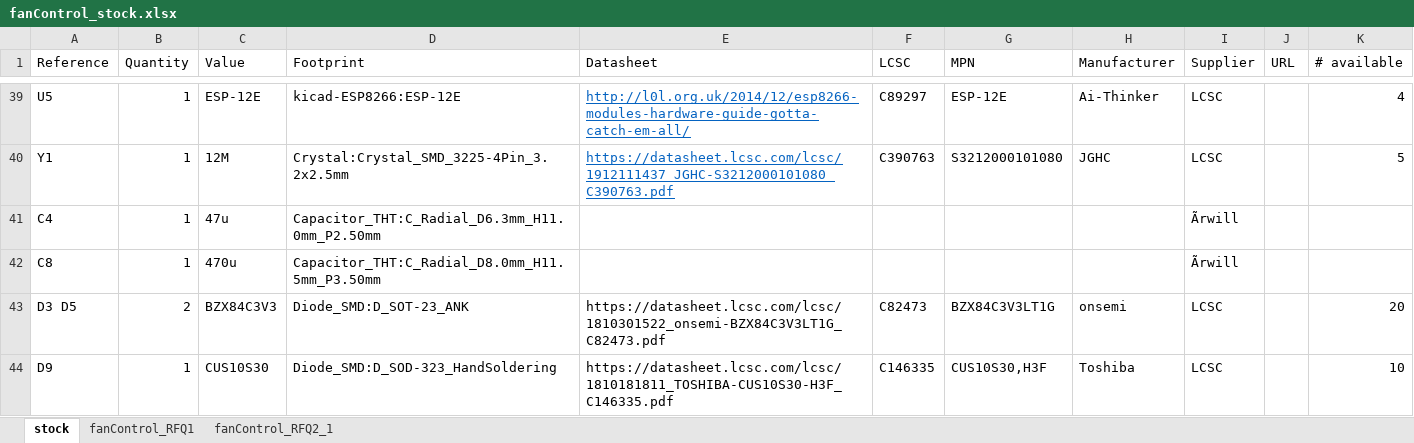
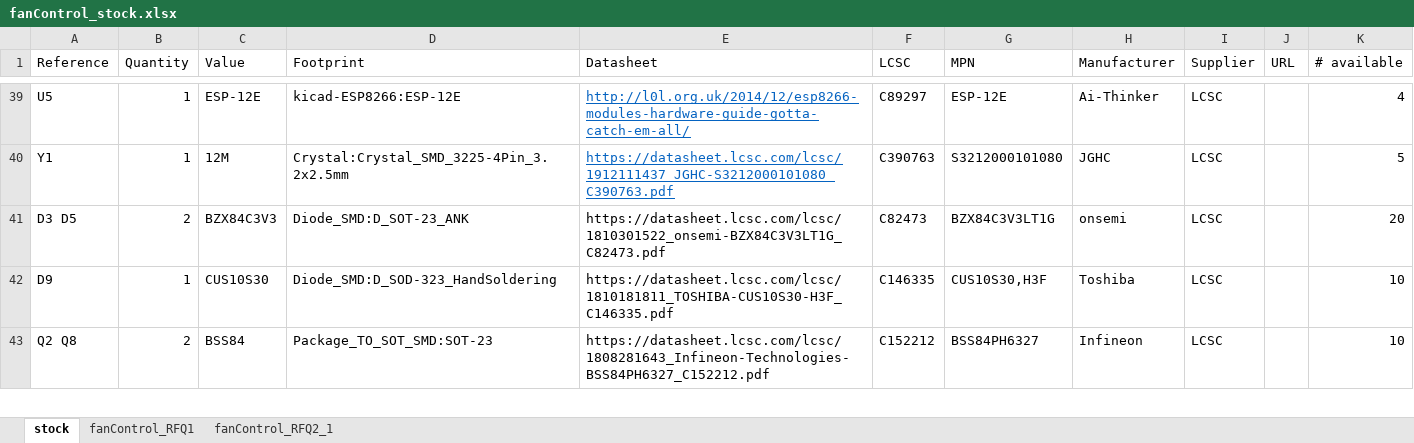
Before and after one commit to bakadave/fanControl, an Excel workbook: PCB/fanControl/RFQ/fanControl_stock.xlsx, sheet stock, drawn as a sheet; only a part is shown, gaps mark what is left out; the shorter side is filled out with more unchanged rows; values as stored, in another font and other column widths than the file's, no borders; removed rows and columns are numbered as before the commit, all else as after; the diff covers the shown part only; the diff names each change by its address in the sheet, - before the commit and + after, or states it on an @@ line.

```diff
--- a/PCB/fanControl/RFQ/fanControl_stock.xlsx (sheet stock)
+++ b/PCB/fanControl/RFQ/fanControl_stock.xlsx (sheet stock)
-row 41: C4 | 1 | 47u | Capacitor_THT:C_Radial_D6.3mm_H11.0mm_P2.50mm |  |  |  |  | Ãrwill
-row 42: C8 | 1 | 470u | Capacitor_THT:C_Radial_D8.0mm_H11.5mm_P3.50mm |  |  |  |  | Ãrwill
```
Also changed, not shown: 1 added row, 2 removed rows and 4 edited cells elsewhere in this sheet, 3 other files.
